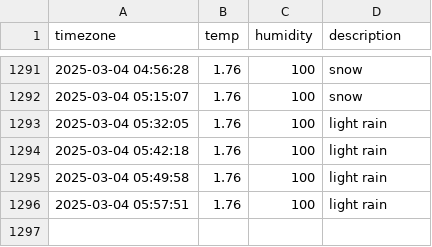
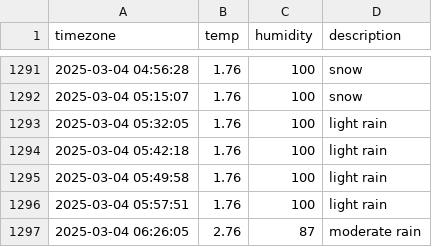
Before and after one commit to ssb0502/seoul_weather, a CSV file: seoul_weather.csv, drawn as a sheet; only a part is shown, gaps mark what is left out; the diff names each change by its address in the sheet, - before the commit and + after, or states it on an @@ line.

```diff
--- a/seoul_weather.csv
+++ b/seoul_weather.csv
+row 1297: 2025-03-04 06:26:05 | 2.76 | 87 | moderate rain
```
